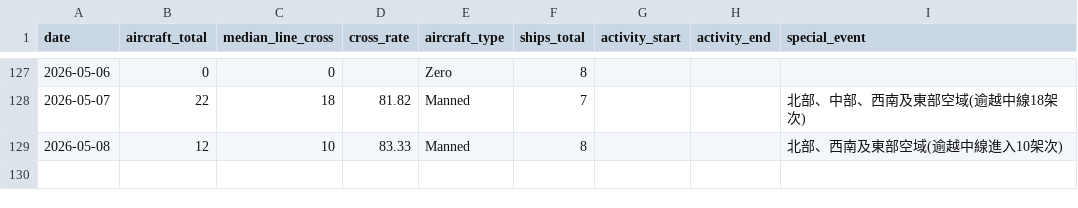
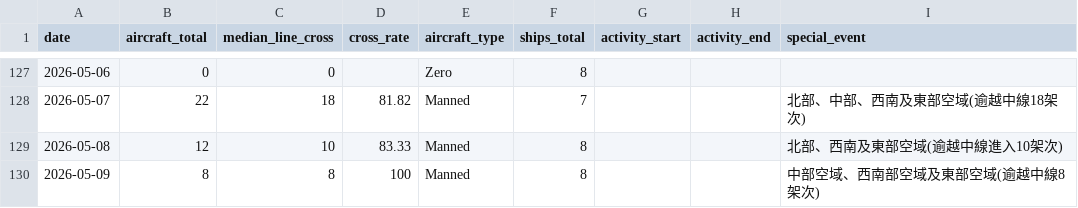
Before and after one commit to lioneer32232002-commits/pla-tracker, a CSV file: data/records.csv, drawn as a sheet; only a part is shown, gaps mark what is left out.

```diff
--- a/data/records.csv
+++ b/data/records.csv
@@ -148 +148,2 @@ date,aircraft_total,median_line_cross,cross_rate,aircraft_type,ships_total,activ
 2026-05-08,12,10,83.33,Manned,8,,,北部、西南及東部空域(逾越中線進入10架次)
+2026-05-09,8,8,100,Manned,8,,,中部空域、西南部空域及東部空域(逾越中線8架次)
```
Also changed, not shown: 3 other files.
